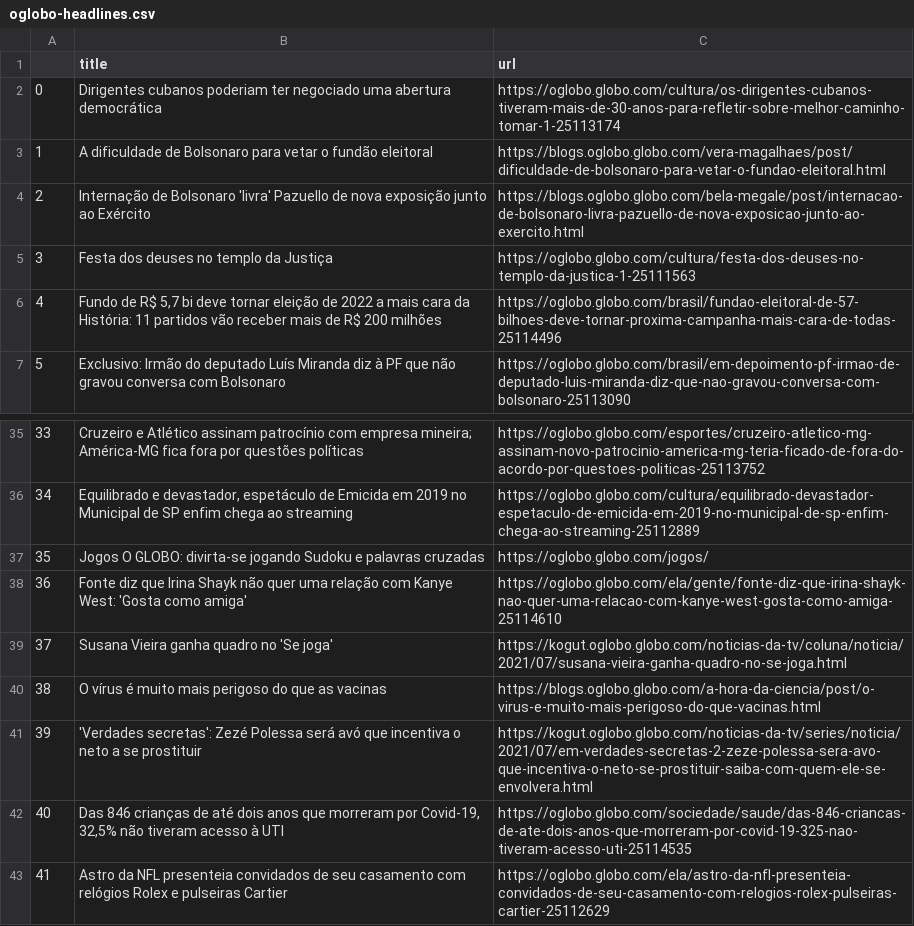
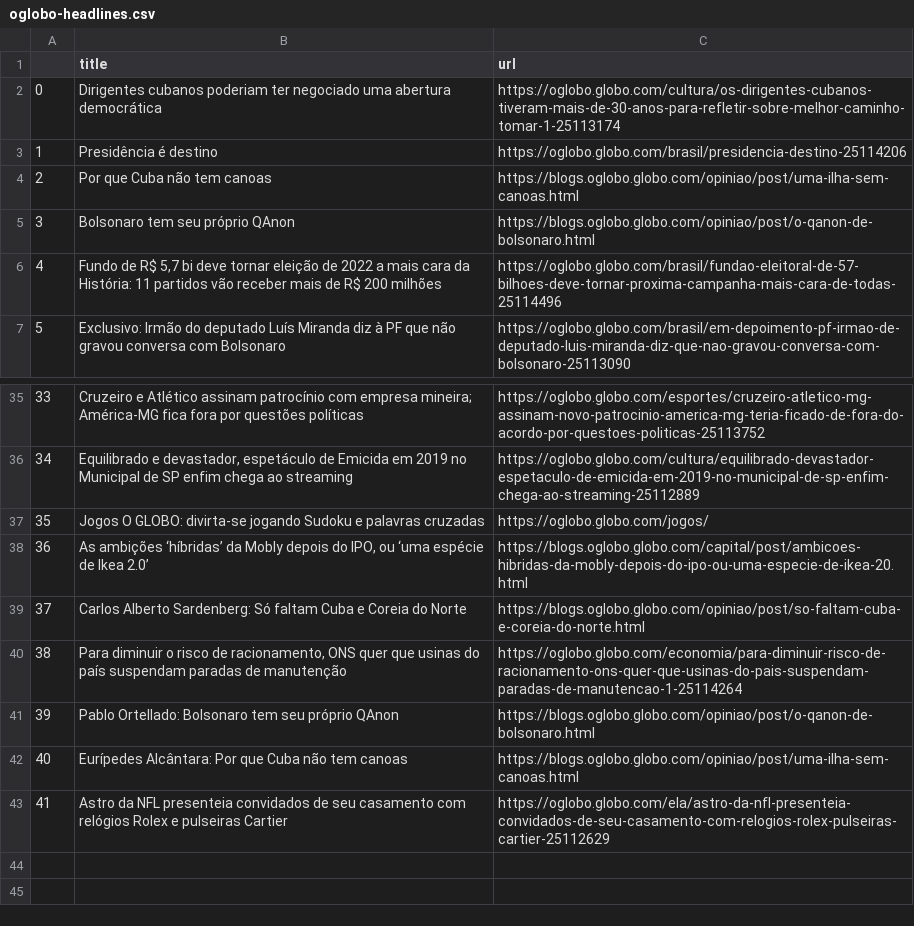
Before and after one commit to belisards/oglobo_headlines, a CSV file: oglobo-headlines.csv, drawn as a sheet; only a part is shown, gaps mark what is left out; the diff names each change by its address in the sheet, - before the commit and + after, or states it on an @@ line.

```diff
--- a/oglobo-headlines.csv
+++ b/oglobo-headlines.csv
-B3 (title): A dificuldade de Bolsonaro para vetar o fundão eleitoral
+B3 (title): Presidência é destino
-C3 (url): https://blogs.oglobo.globo.com/vera-magalhaes/post/dificuldade-de-bolsonaro-para-vetar-o-fundao-eleitoral.html
+C3 (url): https://oglobo.globo.com/brasil/presidencia-destino-25114206
-B4 (title): Internação de Bolsonaro 'livra' Pazuello de nova exposição junto ao Exército
+B4 (title): Por que Cuba não tem canoas
-C4 (url): https://blogs.oglobo.globo.com/bela-megale/post/internacao-de-bolsonaro-livra-pazuello-de-nova-exposicao-junto-ao-exercito.html
+C4 (url): https://blogs.oglobo.globo.com/opiniao/post/uma-ilha-sem-canoas.html
-B5 (title): Festa dos deuses no templo da Justiça
+B5 (title): Bolsonaro tem seu próprio QAnon
-C5 (url): https://oglobo.globo.com/cultura/festa-dos-deuses-no-templo-da-justica-1-25111563
+C5 (url): https://blogs.oglobo.globo.com/opiniao/post/o-qanon-de-bolsonaro.html
-B38 (title): Fonte diz que Irina Shayk não quer uma relação com Kanye West: 'Gosta como amiga'
+B38 (title): As ambições ‘híbridas’ da Mobly depois do IPO, ou ‘uma espécie de Ikea 2.0’
-C38 (url): https://oglobo.globo.com/ela/gente/fonte-diz-que-irina-shayk-nao-quer-uma-relacao-com-kanye-west-gosta-como-amiga-25114610
+C38 (url): https://blogs.oglobo.globo.com/capital/post/ambicoes-hibridas-da-mobly-depois-do-ipo-ou-uma-especie-de-ikea-20.html
-B39 (title): Susana Vieira ganha quadro no 'Se joga'
+B39 (title): Carlos Alberto Sardenberg: Só faltam Cuba e Coreia do Norte
-C39 (url): https://kogut.oglobo.globo.com/noticias-da-tv/coluna/noticia/2021/07/susana-vieira-ganha-quadro-no-se-joga.html
+C39 (url): https://blogs.oglobo.globo.com/opiniao/post/so-faltam-cuba-e-coreia-do-norte.html
-B40 (title): O vírus é muito mais perigoso do que as vacinas
+B40 (title): Para diminuir o risco de racionamento, ONS quer que usinas do país suspendam paradas de manutenção
-C40 (url): https://blogs.oglobo.globo.com/a-hora-da-ciencia/post/o-virus-e-muito-mais-perigoso-do-que-vacinas.html
+C40 (url): https://oglobo.globo.com/economia/para-diminuir-risco-de-racionamento-ons-quer-que-usinas-do-pais-suspendam-paradas-de-manutencao-1-25114264
-B41 (title): 'Verdades secretas': Zezé Polessa será avó que incentiva o neto a se prostituir
+B41 (title): Pablo Ortellado: Bolsonaro tem seu próprio QAnon
-C41 (url): https://kogut.oglobo.globo.com/noticias-da-tv/series/noticia/2021/07/em-verdades-secretas-2-zeze-polessa-sera-avo-que-incentiva-o-neto-se-prostituir-saiba-com-quem-ele-se-envolvera.html
+C41 (url): https://blogs.oglobo.globo.com/opiniao/post/o-qanon-de-bolsonaro.html
-B42 (title): Das 846 crianças de até dois anos que morreram por Covid-19, 32,5% não tiveram acesso à UTI
+B42 (title): Eurípedes Alcântara: Por que Cuba não tem canoas
-C42 (url): https://oglobo.globo.com/sociedade/saude/das-846-criancas-de-ate-dois-anos-que-morreram-por-covid-19-325-nao-tiveram-acesso-uti-25114535
+C42 (url): https://blogs.oglobo.globo.com/opiniao/post/uma-ilha-sem-canoas.html
```
